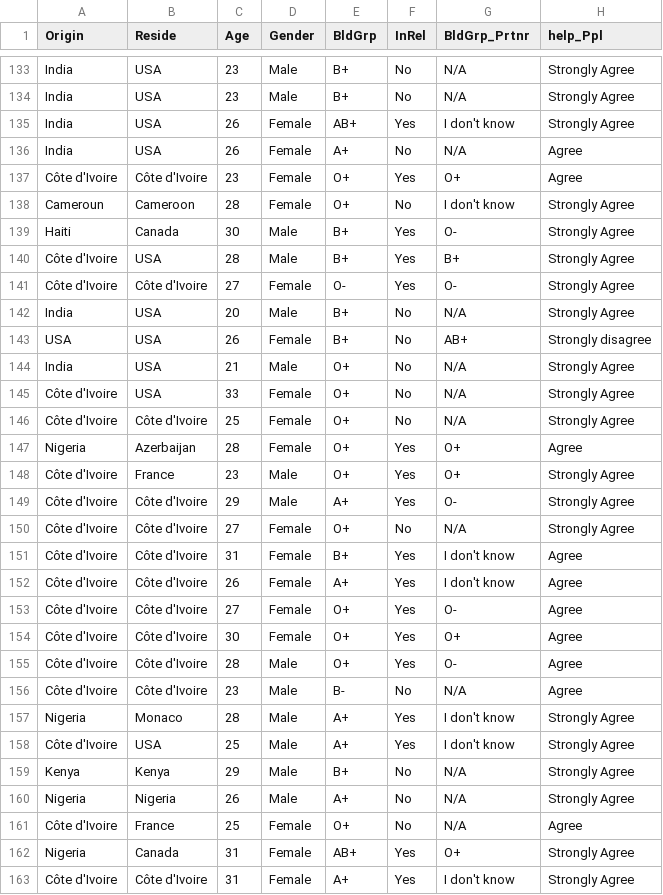
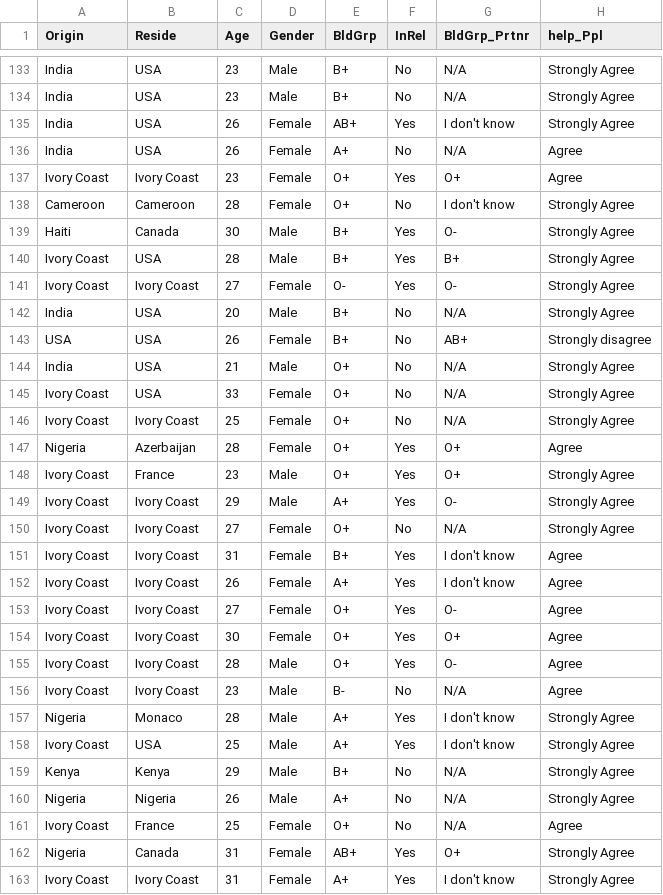
Before and after one commit to ellognea/Relationship-between-Blood-Type-and-Personality, a CSV file: data/Relationship_bloodGrp_cleaned.csv, drawn as a sheet; only a part is shown, gaps mark what is left out; the diff covers the shown part only; the diff names each change by its address in the sheet, - before the commit and + after, or states it on an @@ line.

```diff
--- a/data/Relationship_bloodGrp_cleaned.csv
+++ b/data/Relationship_bloodGrp_cleaned.csv
-A137 (Origin): Côte d'Ivoire
+A137 (Origin): Ivory Coast
-B137 (Reside): Côte d'Ivoire
+B137 (Reside): Ivory Coast
-A138 (Origin): Cameroun
+A138 (Origin): Cameroon
-A140:A141 (Origin): Côte d'Ivoire
+A140:A141 (Origin): Ivory Coast
-B141 (Reside): Côte d'Ivoire
+B141 (Reside): Ivory Coast
-A145:A146 (Origin): Côte d'Ivoire
+A145:A146 (Origin): Ivory Coast
-B146 (Reside): Côte d'Ivoire
+B146 (Reside): Ivory Coast
-A148:A156 (Origin): Côte d'Ivoire
+A148:A156 (Origin): Ivory Coast
-B149:B156 (Reside): Côte d'Ivoire
+B149:B156 (Reside): Ivory Coast
-A158 (Origin): Côte d'Ivoire
+A158 (Origin): Ivory Coast
-A161 (Origin): Côte d'Ivoire
+A161 (Origin): Ivory Coast
-A163 (Origin): Côte d'Ivoire
+A163 (Origin): Ivory Coast
-B163 (Reside): Côte d'Ivoire
+B163 (Reside): Ivory Coast
```
Also changed, not shown: 153 edited cells elsewhere in this file, 1 other file.
